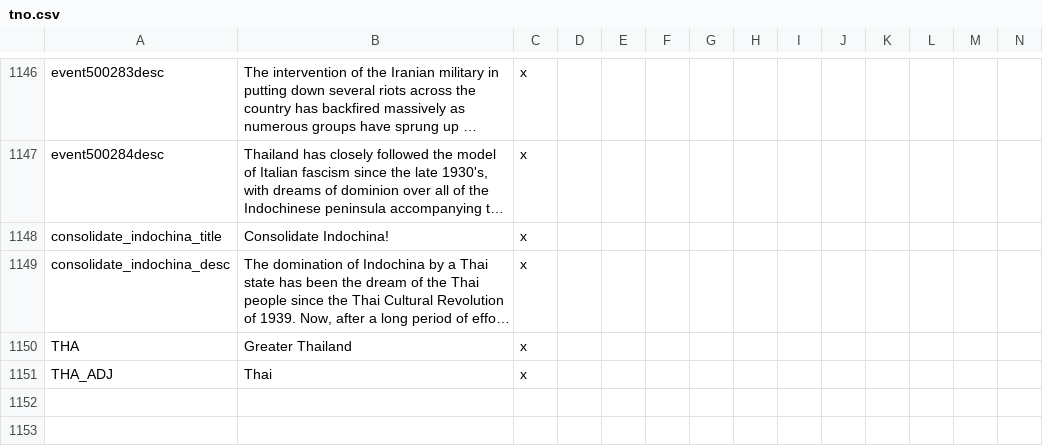
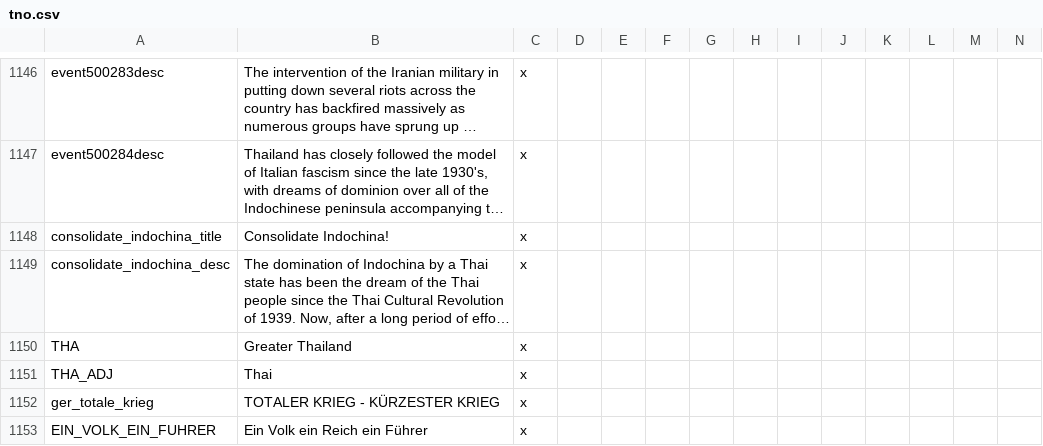
Before and after one commit to Proffan25/TNO-MSE, a CSV file: localisation/tno.csv, drawn as a sheet; only a part is shown, gaps mark what is left out; long unchanged cells end in …; rows hold the shown columns only; the diff names each change by its address in the sheet, - before the commit and + after, or states it on an @@ line.

```diff
--- a/localisation/tno.csv
+++ b/localisation/tno.csv
+row 1152: ger_totale_krieg | TOTALER KRIEG - KÜRZESTER KRIEG | x
+row 1153: EIN_VOLK_EIN_FUHRER | Ein Volk ein Reich ein Führer | x
```
Also changed, not shown: 3 other files.
